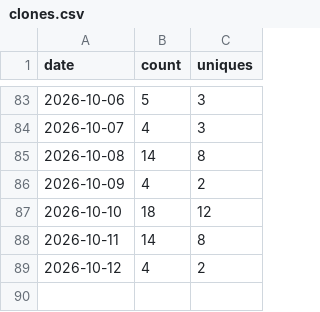
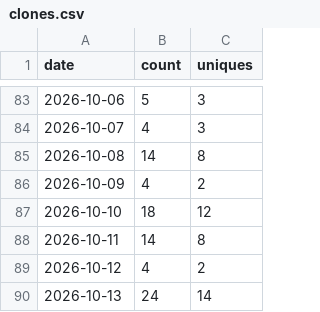
Before and after one commit to Kr1sCode/proxmox-adminupdater, a CSV file: .github/traffic/clones.csv, drawn as a sheet; only a part is shown, gaps mark what is left out.

```diff
--- a/.github/traffic/clones.csv
+++ b/.github/traffic/clones.csv
@@ -89 +89,2 @@ date,count,uniques
 2026-10-12,4,2
+2026-10-13,24,14
```
Also changed, not shown: .github/traffic/views.csv.
